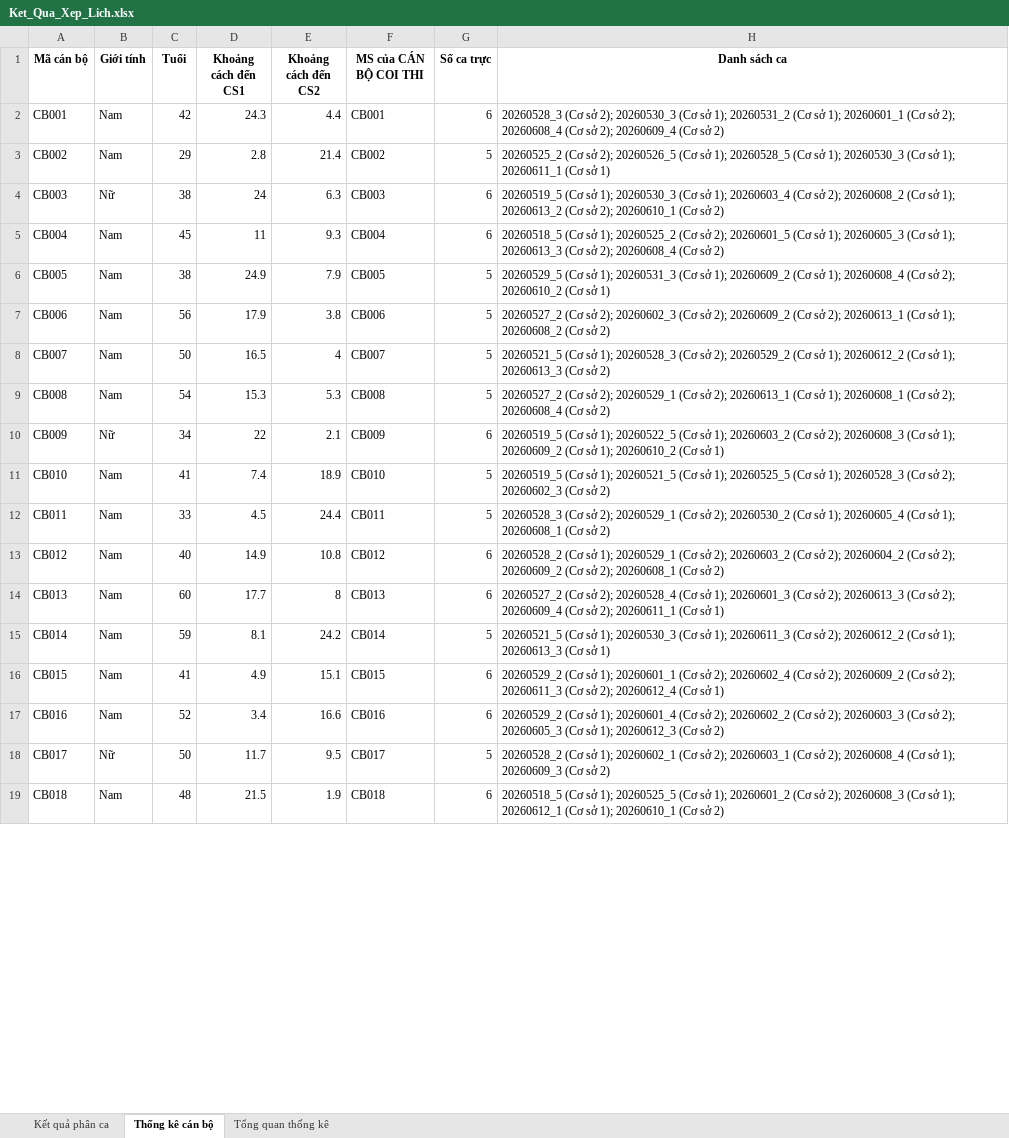
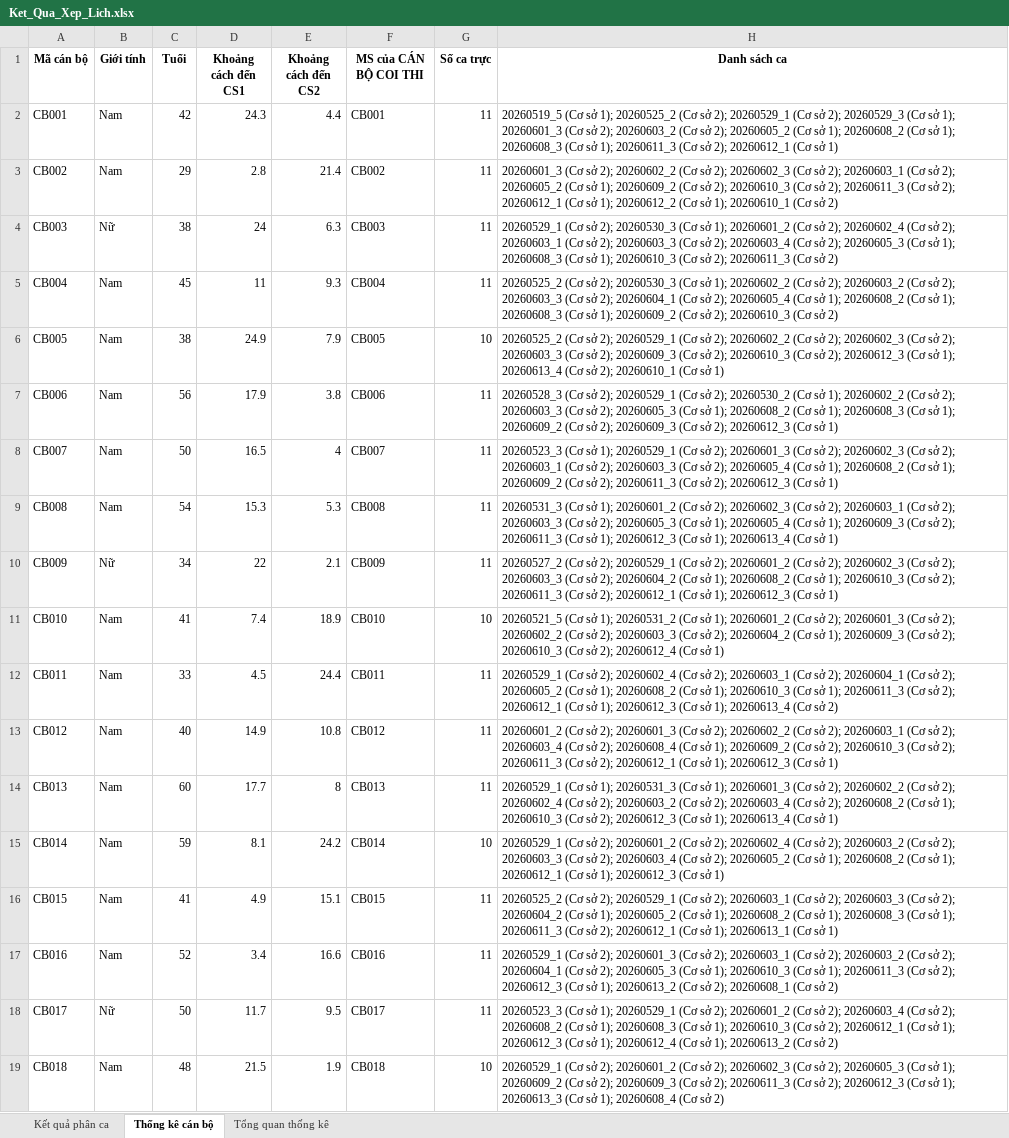
Before and after one commit to Nguyen-Minh-Thai/Web-Solver-IAP, an Excel workbook: exam-scheduling-engine-main NSGA II/outputs/Ket_Qua_Xep_Lich.xlsx, sheet Thống kê cán bộ, drawn as a sheet; only a part is shown; values as stored, in another font and other column widths than the file's, no borders; the diff covers the shown part only; the diff names each change by its address in the sheet, - before the commit and + after, or states it on an @@ line.

```diff
--- a/exam-scheduling-engine-main NSGA II/outputs/Ket_Qua_Xep_Lich.xlsx (sheet Thống kê cán bộ)
+++ b/exam-scheduling-engine-main NSGA II/outputs/Ket_Qua_Xep_Lich.xlsx (sheet Thống kê cán bộ)
-G2 (Số ca trực): 6
+G2 (Số ca trực): 11
-H2 (Danh sách ca): 20260528_3 (Cơ sở 2); 20260530_3 (Cơ sở 1); 20260531_2 (Cơ sở 1); 20260601_1 (Cơ sở 2); 20260608_4 (Cơ sở 2); 20260609_4 (Cơ sở 2)
+H2 (Danh sách ca): 20260519_5 (Cơ sở 1); 20260525_2 (Cơ sở 2); 20260529_1 (Cơ sở 2); 20260529_3 (Cơ sở 1); 20260601_3 (Cơ sở 2); 20260603_2 (Cơ sở 2); 20260605_2 (Cơ sở 1); 20260608_2 (Cơ sở 1); 20260608_3 (Cơ sở 1); 20260611_3 (Cơ sở 2); 20260612_1 (Cơ sở 1)
-G3 (Số ca trực): 5
+G3 (Số ca trực): 11
-H3 (Danh sách ca): 20260525_2 (Cơ sở 2); 20260526_5 (Cơ sở 1); 20260528_5 (Cơ sở 1); 20260530_3 (Cơ sở 1); 20260611_1 (Cơ sở 1)
+H3 (Danh sách ca): 20260601_3 (Cơ sở 2); 20260602_2 (Cơ sở 2); 20260602_3 (Cơ sở 2); 20260603_1 (Cơ sở 2); 20260605_2 (Cơ sở 1); 20260609_2 (Cơ sở 2); 20260610_3 (Cơ sở 2); 20260611_3 (Cơ sở 2); 20260612_1 (Cơ sở 1); 20260612_2 (Cơ sở 1); 20260610_1 (Cơ sở 2)
-G4:G5 (Số ca trực): 6
+G4:G5 (Số ca trực): 11
-H4 (Danh sách ca): 20260519_5 (Cơ sở 1); 20260530_3 (Cơ sở 1); 20260603_4 (Cơ sở 2); 20260608_2 (Cơ sở 1); 20260613_2 (Cơ sở 2); 20260610_1 (Cơ sở…
+H4 (Danh sách ca): 20260529_1 (Cơ sở 2); 20260530_3 (Cơ sở 1); 20260601_2 (Cơ sở 2); 20260602_4 (Cơ sở 2); 20260603_1 (Cơ sở 2); 20260603_3 (Cơ sở 2); 20260603_4 (Cơ sở 2); 20260605_3 (Cơ sở 1); 20260608_3 (Cơ sở 1); 20260610_3 (Cơ sở 2); 20260611_3 (Cơ sở…
-H5 (Danh sách ca): 20260518_5 (Cơ sở 1); 20260525_2 (Cơ sở 2); 20260601_5 (Cơ sở 1); 20260605_3 (Cơ sở 1); 20260613_3 (Cơ sở 2); 20260608_4 (Cơ sở…
+H5 (Danh sách ca): 20260525_2 (Cơ sở 2); 20260530_3 (Cơ sở 1); 20260602_2 (Cơ sở 2); 20260603_2 (Cơ sở 2); 20260603_3 (Cơ sở 2); 20260604_1 (Cơ sở 2); 20260605_4 (Cơ sở 1); 20260608_2 (Cơ sở 1); 20260608_3 (Cơ sở 1); 20260609_2 (Cơ sở 2); 20260610_3 (Cơ sở…
-G6 (Số ca trực): 5
+G6 (Số ca trực): 10
-H6 (Danh sách ca): 20260529_5 (Cơ sở 1); 20260531_3 (Cơ sở 1); 20260609_2 (Cơ sở 1); 20260608_4 (Cơ sở 2); 20260610_2 (Cơ sở…
+H6 (Danh sách ca): 20260525_2 (Cơ sở 2); 20260529_1 (Cơ sở 2); 20260602_2 (Cơ sở 2); 20260602_3 (Cơ sở 2); 20260603_3 (Cơ sở 2); 20260609_3 (Cơ sở 2); 20260610_3 (Cơ sở 2); 20260612_3 (Cơ sở 1); 20260613_4 (Cơ sở 2); 20260610_1 (Cơ sở…
-G7:G9 (Số ca trực): 5
+G7:G9 (Số ca trực): 11
-H7 (Danh sách ca): 20260527_2 (Cơ sở 2); 20260602_3 (Cơ sở 2); 20260609_2 (Cơ sở 2); 20260613_1 (Cơ sở 1); 20260608_2 (Cơ sở 2)
+H7 (Danh sách ca): 20260528_3 (Cơ sở 2); 20260529_1 (Cơ sở 2); 20260530_2 (Cơ sở 1); 20260602_2 (Cơ sở 2); 20260603_3 (Cơ sở 2); 20260605_3 (Cơ sở 1); 20260608_2 (Cơ sở 1); 20260608_3 (Cơ sở 1); 20260609_2 (Cơ sở 2); 20260609_3 (Cơ sở 2); 20260612_3 (Cơ sở 1)
-H8 (Danh sách ca): 20260521_5 (Cơ sở 1); 20260528_3 (Cơ sở 2); 20260529_2 (Cơ sở 1); 20260612_2 (Cơ sở 1); 20260613_3 (Cơ sở 2)
+H8 (Danh sách ca): 20260523_3 (Cơ sở 1); 20260529_1 (Cơ sở 2); 20260601_3 (Cơ sở 2); 20260602_3 (Cơ sở 2); 20260603_1 (Cơ sở 2); 20260603_3 (Cơ sở 2); 20260605_4 (Cơ sở 1); 20260608_2 (Cơ sở 1); 20260609_2 (Cơ sở 2); 20260611_3 (Cơ sở 2); 20260612_3 (Cơ sở 1)
-H9 (Danh sách ca): 20260527_2 (Cơ sở 2); 20260529_1 (Cơ sở 2); 20260613_1 (Cơ sở 1); 20260608_1 (Cơ sở 2); 20260608_4 (Cơ sở 2)
+H9 (Danh sách ca): 20260531_3 (Cơ sở 1); 20260601_2 (Cơ sở 2); 20260602_3 (Cơ sở 2); 20260603_1 (Cơ sở 2); 20260603_3 (Cơ sở 2); 20260605_3 (Cơ sở 1); 20260605_4 (Cơ sở 1); 20260609_3 (Cơ sở 2); 20260611_3 (Cơ sở 1); 20260612_3 (Cơ sở 1); 20260613_4 (Cơ sở 1)
-G10 (Số ca trực): 6
+G10 (Số ca trực): 11
-H10 (Danh sách ca): 20260519_5 (Cơ sở 1); 20260522_5 (Cơ sở 1); 20260603_2 (Cơ sở 2); 20260608_3 (Cơ sở 1); 20260609_2 (Cơ sở 1); 20260610_2 (Cơ sở…
+H10 (Danh sách ca): 20260527_2 (Cơ sở 2); 20260529_1 (Cơ sở 2); 20260601_2 (Cơ sở 2); 20260602_3 (Cơ sở 2); 20260603_3 (Cơ sở 2); 20260604_2 (Cơ sở 1); 20260608_2 (Cơ sở 1); 20260610_3 (Cơ sở 2); 20260611_3 (Cơ sở 2); 20260612_1 (Cơ sở 1); 20260612_3 (Cơ sở…
-G11 (Số ca trực): 5
+G11 (Số ca trực): 10
-H11 (Danh sách ca): 20260519_5 (Cơ sở 1); 20260521_5 (Cơ sở 1); 20260525_5 (Cơ sở 1); 20260528_3 (Cơ sở 2); 20260602_3 (Cơ sở 2)
+H11 (Danh sách ca): 20260521_5 (Cơ sở 1); 20260531_2 (Cơ sở 1); 20260601_2 (Cơ sở 2); 20260601_3 (Cơ sở 2); 20260602_2 (Cơ sở 2); 20260603_3 (Cơ sở 2); 20260604_2 (Cơ sở 1); 20260609_3 (Cơ sở 2); 20260610_3 (Cơ sở 2); 20260612_4 (Cơ sở 1)
-G12 (Số ca trực): 5
+G12 (Số ca trực): 11
-H12 (Danh sách ca): 20260528_3 (Cơ sở 2); 20260529_1 (Cơ sở 2); 20260530_2 (Cơ sở 1); 20260605_4 (Cơ sở 1); 20260608_1 (Cơ sở…
+H12 (Danh sách ca): 20260529_1 (Cơ sở 2); 20260602_4 (Cơ sở 2); 20260603_1 (Cơ sở 2); 20260604_1 (Cơ sở 2); 20260605_2 (Cơ sở 1); 20260608_2 (Cơ sở 1); 20260610_3 (Cơ sở 1); 20260611_3 (Cơ sở 2); 20260612_1 (Cơ sở 1); 20260612_3 (Cơ sở 1); 20260613_4 (Cơ sở…
-G13:G14 (Số ca trực): 6
+G13:G14 (Số ca trực): 11
-H13 (Danh sách ca): 20260528_2 (Cơ sở 1); 20260529_1 (Cơ sở 2); 20260603_2 (Cơ sở 2); 20260604_2 (Cơ sở 2); 20260609_2 (Cơ sở 2); 20260608_1 (Cơ sở 2)
+H13 (Danh sách ca): 20260601_2 (Cơ sở 2); 20260601_3 (Cơ sở 2); 20260602_2 (Cơ sở 2); 20260603_1 (Cơ sở 2); 20260603_4 (Cơ sở 2); 20260608_4 (Cơ sở 1); 20260609_2 (Cơ sở 2); 20260610_3 (Cơ sở 2); 20260611_3 (Cơ sở 2); 20260612_1 (Cơ sở 1); 20260612_3 (Cơ sở 1)
-H14 (Danh sách ca): 20260527_2 (Cơ sở 2); 20260528_4 (Cơ sở 1); 20260601_3 (Cơ sở 2); 20260613_3 (Cơ sở 2); 20260609_4 (Cơ sở 2); 20260611_1 (Cơ sở…
+H14 (Danh sách ca): 20260529_1 (Cơ sở 1); 20260531_3 (Cơ sở 1); 20260601_3 (Cơ sở 2); 20260602_2 (Cơ sở 2); 20260602_4 (Cơ sở 2); 20260603_2 (Cơ sở 2); 20260603_4 (Cơ sở 2); 20260608_2 (Cơ sở 1); 20260610_3 (Cơ sở 2); 20260612_3 (Cơ sở 1); 20260613_4 (Cơ sở…
-G15 (Số ca trực): 5
+G15 (Số ca trực): 10
-H15 (Danh sách ca): 20260521_5 (Cơ sở 1); 20260530_3 (Cơ sở 1); 20260611_3 (Cơ sở 2); 20260612_2 (Cơ sở 1); 20260613_3 (Cơ sở…
+H15 (Danh sách ca): 20260529_1 (Cơ sở 2); 20260601_2 (Cơ sở 2); 20260602_4 (Cơ sở 2); 20260603_2 (Cơ sở 2); 20260603_3 (Cơ sở 2); 20260603_4 (Cơ sở 2); 20260605_2 (Cơ sở 1); 20260608_2 (Cơ sở 1); 20260612_1 (Cơ sở 1); 20260612_3 (Cơ sở…
-G16:G17 (Số ca trực): 6
+G16:G17 (Số ca trực): 11
-H16 (Danh sách ca): 20260529_2 (Cơ sở 1); 20260601_1 (Cơ sở 2); 20260602_4 (Cơ sở 2); 20260609_2 (Cơ sở 2); 20260611_3 (Cơ sở 2); 20260612_4 (Cơ sở…
+H16 (Danh sách ca): 20260525_2 (Cơ sở 2); 20260529_1 (Cơ sở 2); 20260603_1 (Cơ sở 2); 20260603_3 (Cơ sở 2); 20260604_2 (Cơ sở 1); 20260605_2 (Cơ sở 1); 20260608_2 (Cơ sở 1); 20260608_3 (Cơ sở 1); 20260611_3 (Cơ sở 2); 20260612_1 (Cơ sở 1); 20260613_1 (Cơ sở…
-H17 (Danh sách ca): 20260529_2 (Cơ sở 1); 20260601_4 (Cơ sở 2); 20260602_2 (Cơ sở 2); 20260603_3 (Cơ sở 2); 20260605_3 (Cơ sở 1); 20260612_3 (Cơ sở…
+H17 (Danh sách ca): 20260529_1 (Cơ sở 2); 20260601_3 (Cơ sở 2); 20260603_1 (Cơ sở 2); 20260603_2 (Cơ sở 2); 20260604_1 (Cơ sở 2); 20260605_3 (Cơ sở 1); 20260610_3 (Cơ sở 1); 20260611_3 (Cơ sở 2); 20260612_3 (Cơ sở 1); 20260613_2 (Cơ sở 2); 20260608_1 (Cơ sở…
-G18 (Số ca trực): 5
+G18 (Số ca trực): 11
-H18 (Danh sách ca): 20260528_2 (Cơ sở 1); 20260602_1 (Cơ sở 2); 20260603_1 (Cơ sở 2); 20260608_4 (Cơ sở 1); 20260609_3 (Cơ sở…
+H18 (Danh sách ca): 20260523_3 (Cơ sở 1); 20260529_1 (Cơ sở 2); 20260601_2 (Cơ sở 2); 20260603_4 (Cơ sở 2); 20260608_2 (Cơ sở 1); 20260608_3 (Cơ sở 1); 20260610_3 (Cơ sở 2); 20260612_1 (Cơ sở 1); 20260612_3 (Cơ sở 1); 20260612_4 (Cơ sở 1); 20260613_2 (Cơ sở…
-G19 (Số ca trực): 6
+G19 (Số ca trực): 10
-H19 (Danh sách ca): 20260518_5 (Cơ sở 1); 20260525_5 (Cơ sở 1); 20260601_2 (Cơ sở 2); 20260608_3 (Cơ sở 1); 20260612_1 (Cơ sở 1); 20260610_1 (Cơ sở…
+H19 (Danh sách ca): 20260529_1 (Cơ sở 2); 20260601_2 (Cơ sở 2); 20260602_3 (Cơ sở 2); 20260605_3 (Cơ sở 1); 20260609_2 (Cơ sở 2); 20260609_3 (Cơ sở 2); 20260611_3 (Cơ sở 2); 20260612_3 (Cơ sở 1); 20260613_3 (Cơ sở 1); 20260608_4 (Cơ sở…
```
Also changed, not shown: 110 edited cells elsewhere in this sheet, sheet Kết quả phân ca, sheet Tổng quan thống kê, 6 other files.
